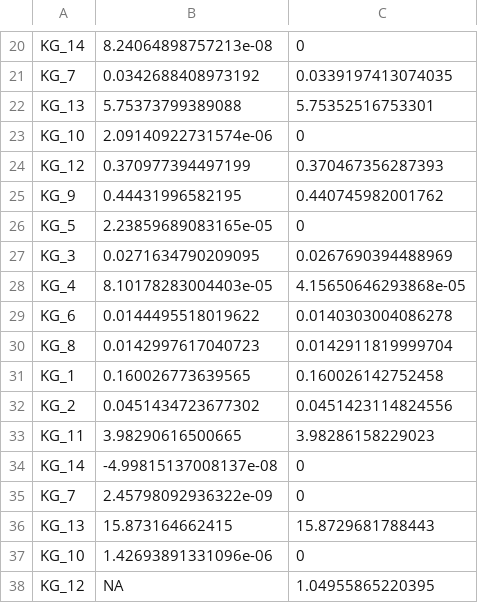
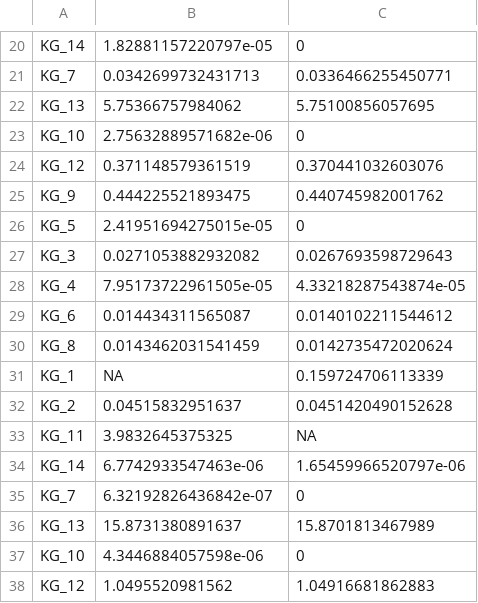
Before and after one commit to YunliEricHsieh/IMIC, a CSV file: table/variability_analysis/carveme_variability_analysis.csv, drawn as a sheet; only a part is shown, gaps mark what is left out; the diff covers the shown part only; the diff names each change by its address in the sheet, - before the commit and + after, or states it on an @@ line.

```diff
--- a/table/variability_analysis/carveme_variability_analysis.csv
+++ b/table/variability_analysis/carveme_variability_analysis.csv
-B20: 8.24064898757213e-08
+B20: 1.82881157220797e-05
-B21: 0.0342688408973192
+B21: 0.0342699732431713
-C21: 0.0339197413074035
+C21: 0.0336466255450771
-B22: 5.75373799389088
+B22: 5.75366757984062
-C22: 5.75352516753301
+C22: 5.75100856057695
-B23: 2.09140922731574e-06
+B23: 2.75632889571682e-06
-B24: 0.370977394497199
+B24: 0.371148579361519
-C24: 0.370467356287393
+C24: 0.370441032603076
-B25: 0.44431996582195
+B25: 0.444225521893475
-B26: 2.23859689083165e-05
+B26: 2.41951694275015e-05
-B27: 0.0271634790209095
+B27: 0.0271053882932082
-C27: 0.0267690394488969
+C27: 0.0267693598729643
-B28: 8.10178283004403e-05
+B28: 7.95173722961505e-05
-C28: 4.15650646293868e-05
+C28: 4.33218287543874e-05
-B29: 0.0144495518019622
+B29: 0.014434311565087
-C29: 0.0140303004086278
+C29: 0.0140102211544612
-B30: 0.0142997617040723
+B30: 0.0143462031541459
-C30: 0.0142911819999704
+C30: 0.0142735472020624
-B31: 0.160026773639565
+B31: NA
-C31: 0.160026142752458
+C31: 0.159724706113339
-B32: 0.0451434723677302
+B32: 0.04515832951637
-C32: 0.0451423114824556
+C32: 0.0451420490152628
-B33: 3.98290616500665
+B33: 3.9832645375325
-C33: 3.98286158229023
+C33: NA
-B34: -4.99815137008137e-08
+B34: 6.7742933547463e-06
-C34: 0
+C34: 1.65459966520797e-06
-B35: 2.45798092936322e-09
+B35: 6.32192826436842e-07
-B36: 15.873164662415
+B36: 15.8731380891637
-C36: 15.8729681788443
+C36: 15.8701813467989
-B37: 1.42693891331096e-06
+B37: 4.3446884057598e-06
-B38: NA
+B38: 1.0495520981562
-C38: 1.04955865220395
+C38: 1.04916681862883
```
Also changed, not shown: 74 edited cells elsewhere in this file, table/variability_analysis/consensus_variability_analysis.csv, table/variability_analysis/gapseq_variability_analysis.csv, 1 other file.
